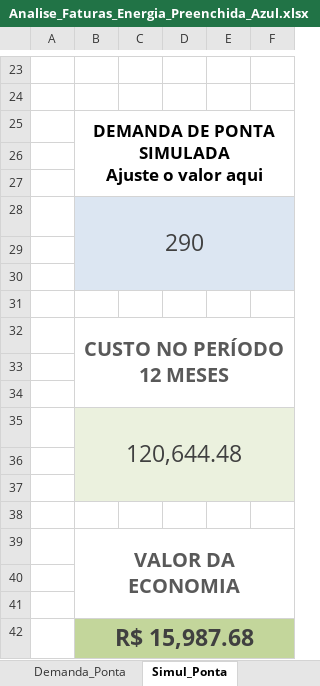
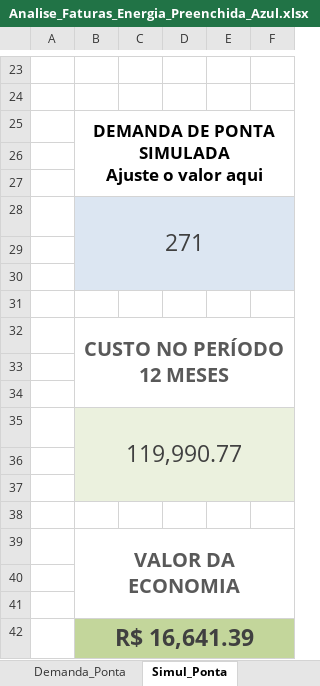
Before and after one commit to virgilio-vpr/EnerDiag, an Excel workbook: docs/Analise_Faturas_Energia_Preenchida_Azul.xlsx, sheet Simul_Ponta, drawn as a sheet; only a part is shown, gaps mark what is left out; values as stored, in another font and other column widths than the file's, no borders; charts and pictures not drawn; the diff names each change by its address in the sheet, - before the commit and + after, or states it on an @@ line.

```diff
--- a/docs/Analise_Faturas_Energia_Preenchida_Azul.xlsx (sheet Simul_Ponta)
+++ b/docs/Analise_Faturas_Energia_Preenchida_Azul.xlsx (sheet Simul_Ponta)
-B28: 290
+B28: 271
-B35: 120,644.48
+B35: 119,990.77
-B42: R$ 15,987.68
+B42: R$ 16,641.39
```
Also changed, not shown: sheet Demanda_Ponta, sheet Demanda_F_Ponta, sheet Simul_F_Ponta, other sheet tabs, charts or pictures, 58 other files.
